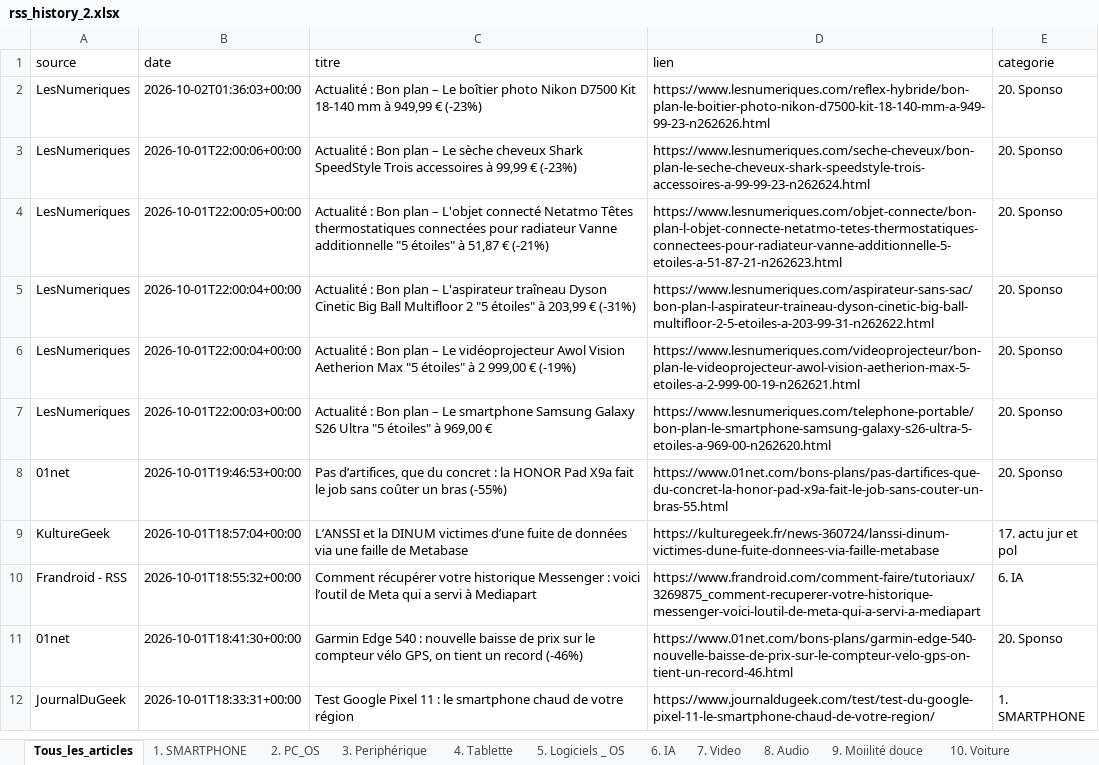
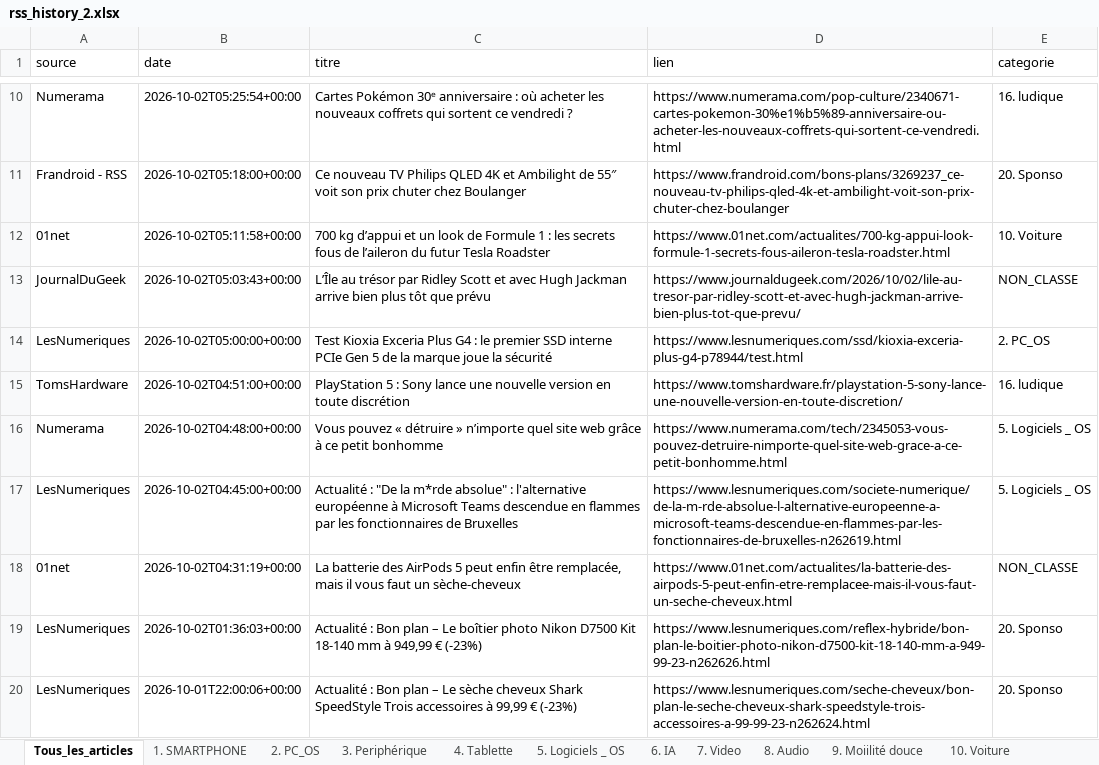
Before and after one commit to djhadef-star/rss-categories, an Excel workbook: output/rss_history_2.xlsx, sheet Tous_les_articles, drawn as a sheet; only a part is shown, gaps mark what is left out; the shorter side is filled out with more unchanged rows; values as stored, in another font and other column widths than the file's, no borders; the diff covers the shown part only; the diff names each change by its address in the sheet, - before the commit and + after, or states it on an @@ line.

```diff
--- a/output/rss_history_2.xlsx (sheet Tous_les_articles)
+++ b/output/rss_history_2.xlsx (sheet Tous_les_articles)
+row 10: Numerama | 2026-10-02T05:25:54+00:00 | Cartes Pokémon 30ᵉ anniversaire : où acheter les nouveaux coffrets qui sortent ce vendredi ? | https://www.numerama.com/pop-culture/2340671-cartes-pokemon-30%e1%b5%89-anniversaire-ou-acheter-les-nouveaux-coffrets-qui-sortent-ce-vendredi.html | 16. ludique
+row 11: Frandroid - RSS | 2026-10-02T05:18:00+00:00 | Ce nouveau TV Philips QLED 4K et Ambilight de 55″ voit son prix chuter chez Boulanger | https://www.frandroid.com/bons-plans/3269237_ce-nouveau-tv-philips-qled-4k-et-ambilight-voit-son-prix-chuter-chez-boulanger | 20. Sponso
+row 12: 01net | 2026-10-02T05:11:58+00:00 | 700 kg d’appui et un look de Formule 1 : les secrets fous de l’aileron du futur Tesla Roadster | https://www.01net.com/actualites/700-kg-appui-look-formule-1-secrets-fous-aileron-tesla-roadster.html | 10. Voiture
+row 13: JournalDuGeek | 2026-10-02T05:03:43+00:00 | L’Île au trésor par Ridley Scott et avec Hugh Jackman arrive bien plus tôt que prévu | https://www.journaldugeek.com/2026/10/02/lile-au-tresor-par-ridley-scott-et-avec-hugh-jackman-arrive-bien-plus-tot-que-prevu/ | NON_CLASSE
+row 14: LesNumeriques | 2026-10-02T05:00:00+00:00 | Test Kioxia Exceria Plus G4 : le premier SSD interne PCIe Gen 5 de la marque joue la sécurité | https://www.lesnumeriques.com/ssd/kioxia-exceria-plus-g4-p78944/test.html | 2. PC_OS
+row 15: TomsHardware | 2026-10-02T04:51:00+00:00 | PlayStation 5 : Sony lance une nouvelle version en toute discrétion | https://www.tomshardware.fr/playstation-5-sony-lance-une-nouvelle-version-en-toute-discretion/ | 16. ludique
+row 16: Numerama | 2026-10-02T04:48:00+00:00 | Vous pouvez « détruire » n’importe quel site web grâce à ce petit bonhomme | https://www.numerama.com/tech/2345053-vous-pouvez-detruire-nimporte-quel-site-web-grace-a-ce-petit-bonhomme.html | 5. Logiciels _ OS
+row 17: LesNumeriques | 2026-10-02T04:45:00+00:00 | Actualité : "De la m*rde absolue" : l'alternative européenne à Microsoft Teams descendue en flammes par les fonctionnaires de Bruxelles | https://www.lesnumeriques.com/societe-numerique/de-la-m-rde-absolue-l-alternative-europeenne-a-microsoft-teams-descendue-en-flammes-par-les-fonctionnaires-de-bruxelles-n262619.html | 5. Logiciels _ OS
+row 18: 01net | 2026-10-02T04:31:19+00:00 | La batterie des AirPods 5 peut enfin être remplacée, mais il vous faut un sèche-cheveux | https://www.01net.com/actualites/la-batterie-des-airpods-5-peut-enfin-etre-remplacee-mais-il-vous-faut-un-seche-cheveux.html | NON_CLASSE
```
Also changed, not shown: 9 added rows elsewhere in this sheet, sheet 16. ludique, sheet 5. Logiciels _ OS, sheet 17. actu jur et pol, sheet 2. PC_OS, sheet NON_CLASSE, sheet 8. Audio, 4 more sheets, output/rss_history.xlsx, 2 other files.
